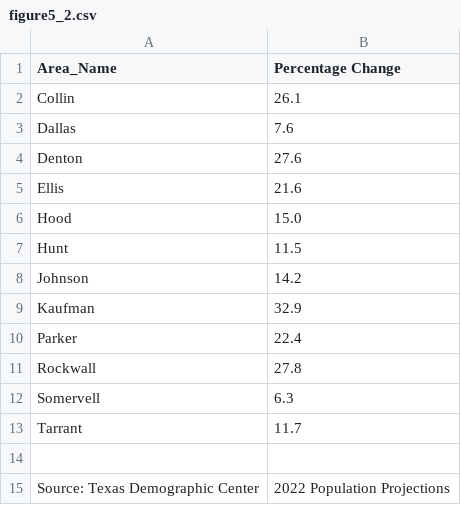
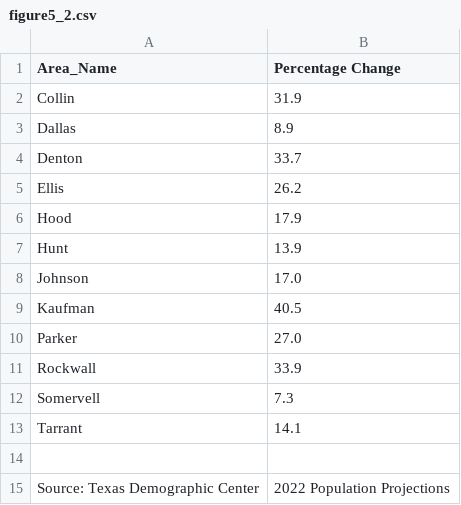
Before and after one commit to agsarma/cpal-hna-report, a CSV file: FT_completed_csvs/figure5_2.csv, drawn as a sheet.

```diff
--- a/FT_completed_csvs/figure5_2.csv
+++ b/FT_completed_csvs/figure5_2.csv
@@ -1,14 +1,14 @@
 Area_Name,Percentage Change
-Collin,26.1
-Dallas,7.6
-Denton,27.6
-Ellis,21.6
-Hood,15.0
-Hunt,11.5
-Johnson,14.2
-Kaufman,32.9
-Parker,22.4
-Rockwall,27.8
-Somervell,6.3
-Tarrant,11.7
+Collin,31.9
+Dallas,8.9
+Denton,33.7
+Ellis,26.2
+Hood,17.9
+Hunt,13.9
+Johnson,17.0
+Kaufman,40.5
+Parker,27.0
+Rockwall,33.9
+Somervell,7.3
+Tarrant,14.1
 
```
Also changed, not shown: FT_completed_csvs/figure5_1.csv, FT_completed_csvs/figure5_3.csv, 4 other files.
